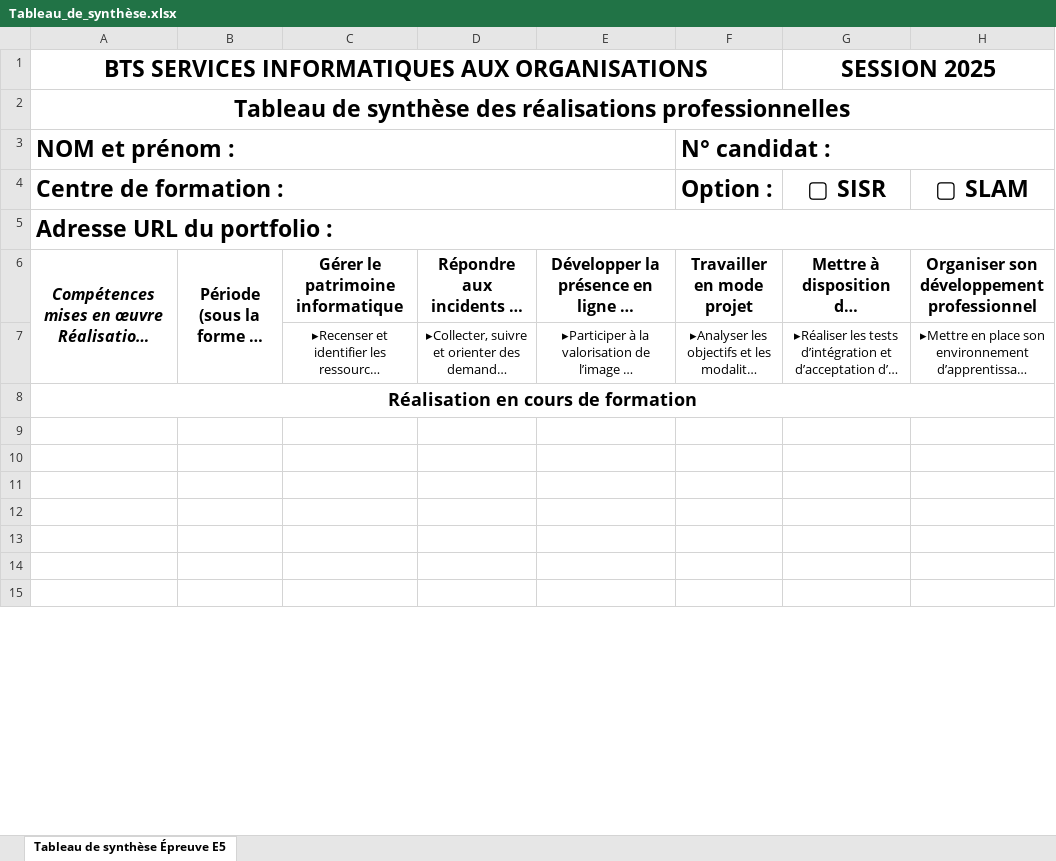
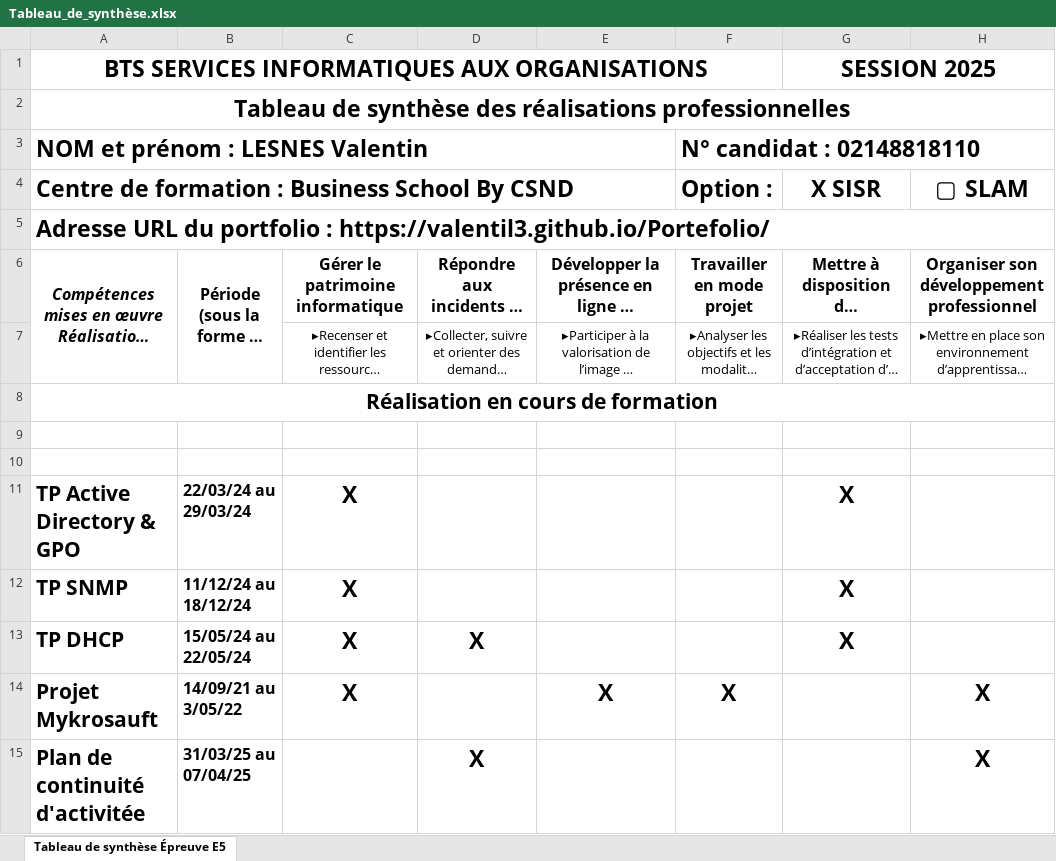
Before and after one commit to Valentil3/Portefolio, an Excel workbook: portefeuille_competence/Tableau_de_synthèse.xlsx, sheet Tableau de synthèse Épreuve E5, drawn as a sheet; only a part is shown; long unchanged cells end in …; values as stored, in another font and other column widths than the file's, no borders; removed rows and columns are numbered as before the commit, all else as after; the diff covers the shown part only; the diff names each change by its address in the sheet, - before the commit and + after, or states it on an @@ line.

```diff
--- a/portefeuille_competence/Tableau_de_synthèse.xlsx (sheet Tableau de synthèse Épreuve E5)
+++ b/portefeuille_competence/Tableau_de_synthèse.xlsx (sheet Tableau de synthèse Épreuve E5)
-row 3: NOM et prénom : |  |  |  |  | N° candidat :
+row 3: NOM et prénom : LESNES Valentin |  |  |  |  | N° candidat : 02148818110
-A4: Centre de formation :
+A4: Centre de formation : Business School By CSND
-G4: ▢ SISR
+G4: X SISR
-A5: …portfolio :
+A5: …portfolio : https://valentil3.github.io/Portefolio/
@@ A8 text size: larger @@
-row 11: (empty)
+row 11: TP Active Directory & GPO | 22/03/24 au 29/03/24 | X |  |  |  | X
-row 12: (empty)
+row 12: TP SNMP | 11/12/24 au 18/12/24 | X |  |  |  | X
-row 13: (empty)
+row 13: TP DHCP | 15/05/24 au 22/05/24 | X | X |  |  | X
-row 14: (empty)
+row 14: Projet Mykrosauft | 14/09/21 au 3/05/22 | X |  | X | X |  | X
-row 15: (empty)
+row 15: Plan de continuité d'activitée | 31/03/25 au 07/04/25 |  | X |  |  |  | X
```
Also changed, not shown: 4 added rows, 23 edited cells and cell formats elsewhere in this sheet, 25 other files.
